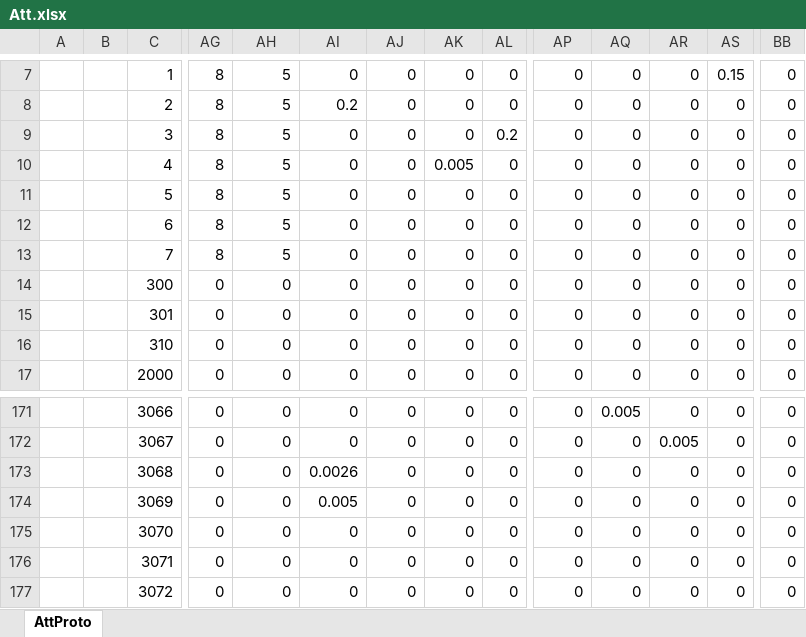
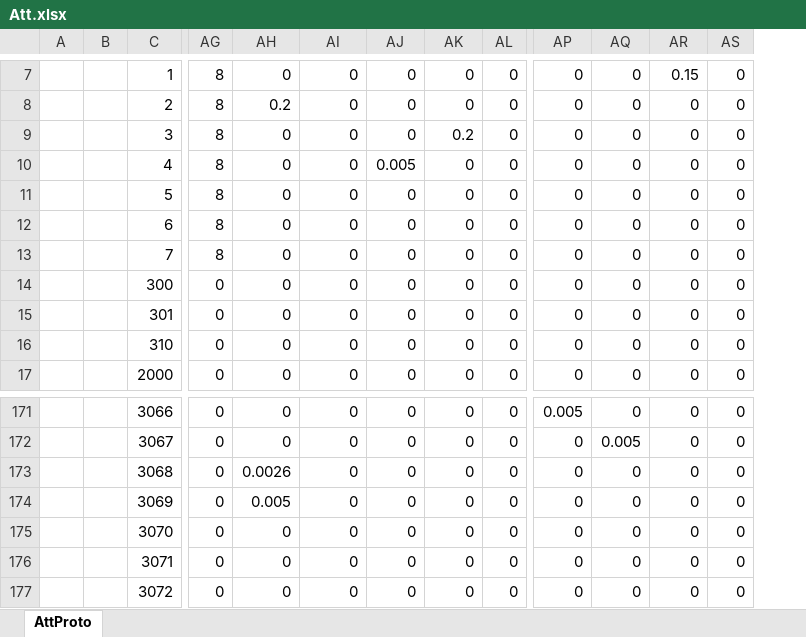
Before and after one commit to east-eden/server, an Excel workbook: config/excel/Att.xlsx, sheet AttProto, drawn as a sheet; only a part is shown, gaps mark what is left out; values as stored, in another font and other column widths than the file's, no borders; the diff covers the shown part only; the diff names each change by its address in the sheet, - before the commit and + after, or states it on an @@ line.

```diff
--- a/config/excel/Att.xlsx (sheet AttProto)
+++ b/config/excel/Att.xlsx (sheet AttProto)
-column BB, rows 7-17: all 0; rows 171-177: all 0
-AH7: 5
+AH7: 0
-AR7: 0
+AR7: 0.15
-AS7: 0.15
+AS7: 0
-AH8: 5
+AH8: 0.2
-AI8: 0.2
+AI8: 0
-AH9:AH13: 5
+AH9:AH13: 0
-AK9: 0
+AK9: 0.2
-AL9: 0.2
+AL9: 0
-AJ10: 0
+AJ10: 0.005
-AK10: 0.005
+AK10: 0
-AP171: 0
+AP171: 0.005
-AQ171: 0.005
+AQ171: 0
-AQ172: 0
+AQ172: 0.005
-AR172: 0.005
+AR172: 0
-AH173: 0
+AH173: 0.0026
-AI173: 0.0026
+AI173: 0
-AH174: 0
+AH174: 0.005
-AI174: 0.005
+AI174: 0
```
Also changed, not shown: 74 edited cells elsewhere in this sheet, formulas that keep their value, config/excel/Chapter.xlsx, config/excel/SkillBase.xlsx, 14 other files.
